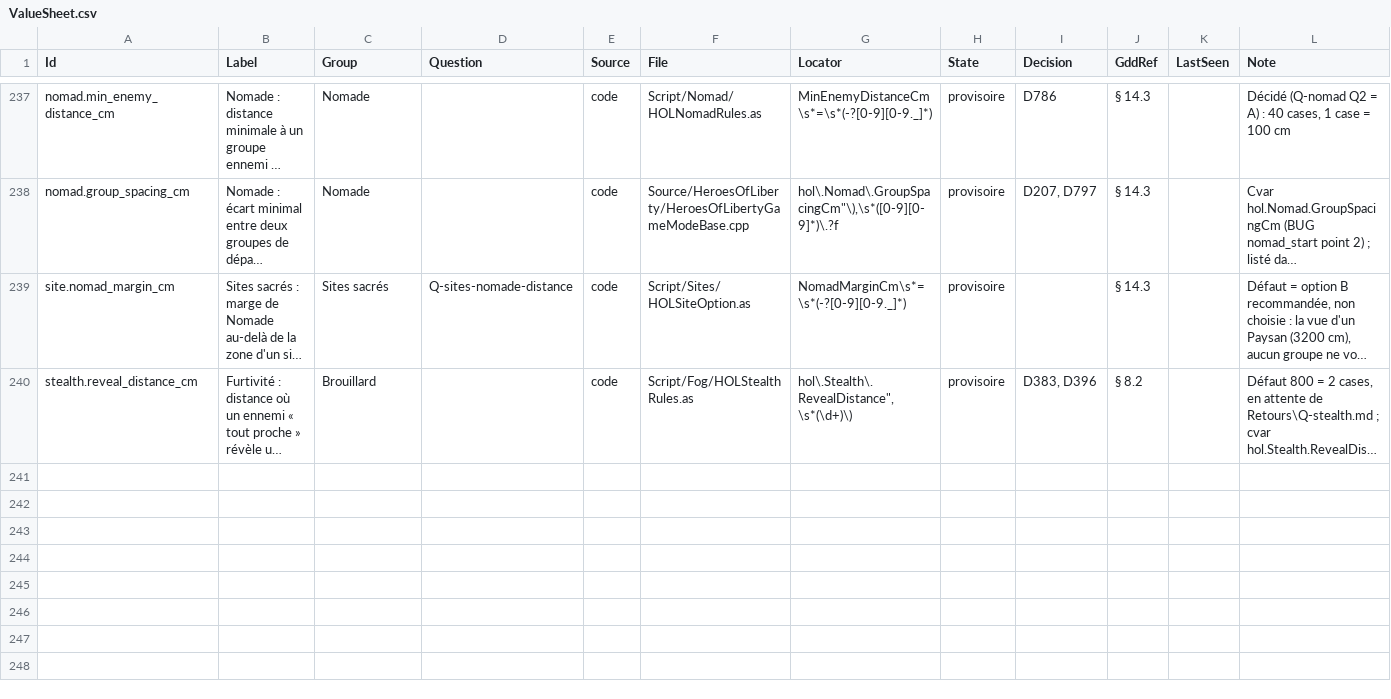
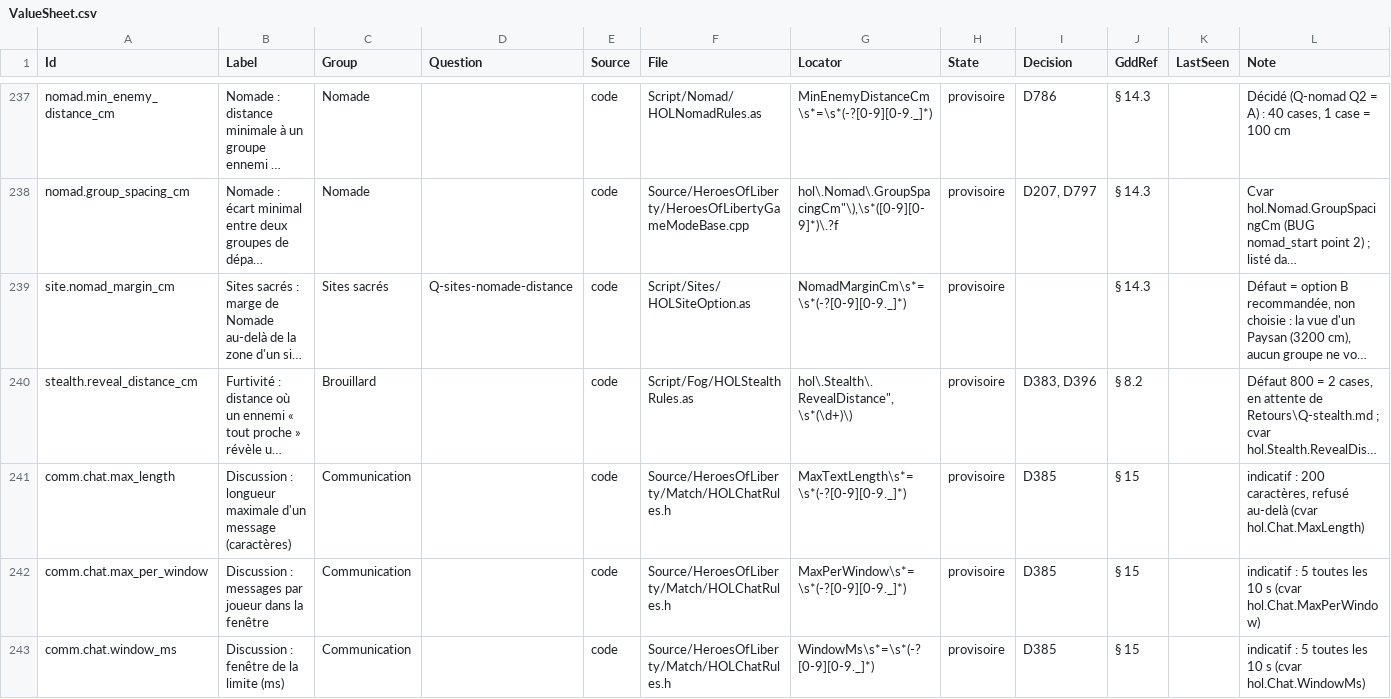
Before and after one commit to esdragor/MyCrusader, a CSV file: Tools/Data/ValueSheet.csv, drawn as a sheet; only a part is shown, gaps mark what is left out; long unchanged cells end in …; rows hold the shown columns only; the diff names each change by its address in the sheet, - before the commit and + after, or states it on an @@ line.

Commit message:
Chat transport (A4, D385): ServerPostChat routes by HOLChat (C++ mirror of HOLChatRules.as), length and rate gate, ClientReceiveChat thread line, hol.Chat.Say; C++ tests and netsig3 chat phase (red seen with a stub)

```diff
--- a/Tools/Data/ValueSheet.csv
+++ b/Tools/Data/ValueSheet.csv
+row 241: comm.chat.max_length | Discussion : longueur maximale d'un message (caractères) | Communication |  | code | Source/HeroesOfLiberty/Match/HOLChatRules.h | MaxTextLength\s*=\s*(-?[0-9][0-9._]*) | provisoire | D385 | § 15 |  | indicatif : 200 caractères, refusé au-delà (cvar hol.Chat.MaxLength)
+row 242: comm.chat.max_per_window | Discussion : messages par joueur dans la fenêtre | Communication |  | code | Source/HeroesOfLiberty/Match/HOLChatRules.h | MaxPerWindow\s*=\s*(-?[0-9][0-9._]*) | provisoire | D385 | § 15 |  | indicatif : 5 toutes les 10 s (cvar hol.Chat.MaxPerWindow)
+row 243: comm.chat.window_ms | Discussion : fenêtre de la limite (ms) | Communication |  | code | Source/HeroesOfLiberty/Match/HOLChatRules.h | WindowMs\s*=\s*(-?[0-9][0-9._]*) | provisoire | D385 | § 15 |  | indicatif : 5 toutes les 10 s (cvar hol.Chat.WindowMs)
```
Also changed, not shown: Valeurs.csv, 12 other files.
